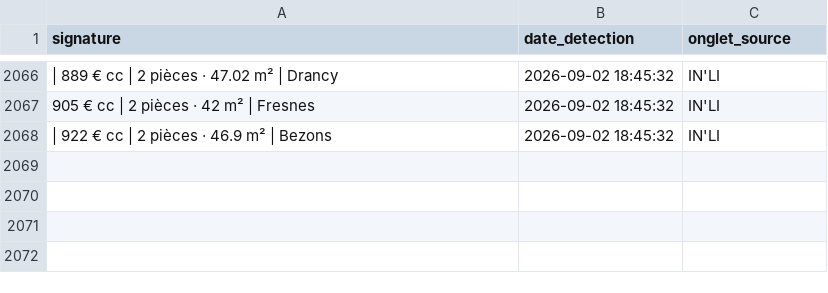
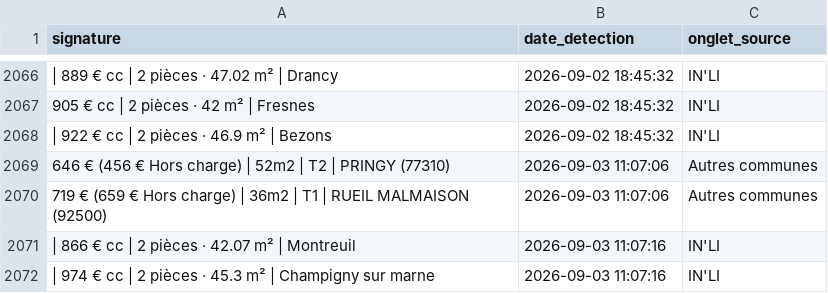
Before and after one commit to Yagalo2004/alin-bot, a CSV file: historique.csv, drawn as a sheet; only a part is shown, gaps mark what is left out; the diff names each change by its address in the sheet, - before the commit and + after, or states it on an @@ line.

Commit message:
Mise à jour des offres vues

```diff
--- a/historique.csv
+++ b/historique.csv
+row 2069: 646 € (456 € Hors charge) | 52m2 | T2 | PRINGY (77310) | 2026-09-03 11:07:06 | Autres communes
+row 2070: 719 € (659 € Hors charge) | 36m2 | T1 | RUEIL MALMAISON (92500) | 2026-09-03 11:07:06 | Autres communes
+row 2071: | 866 € cc | 2 pièces · 42.07 m² | Montreuil | 2026-09-03 11:07:16 | IN'LI
+row 2072: | 974 € cc | 2 pièces · 45.3 m² | Champigny sur marne | 2026-09-03 11:07:16 | IN'LI
```
